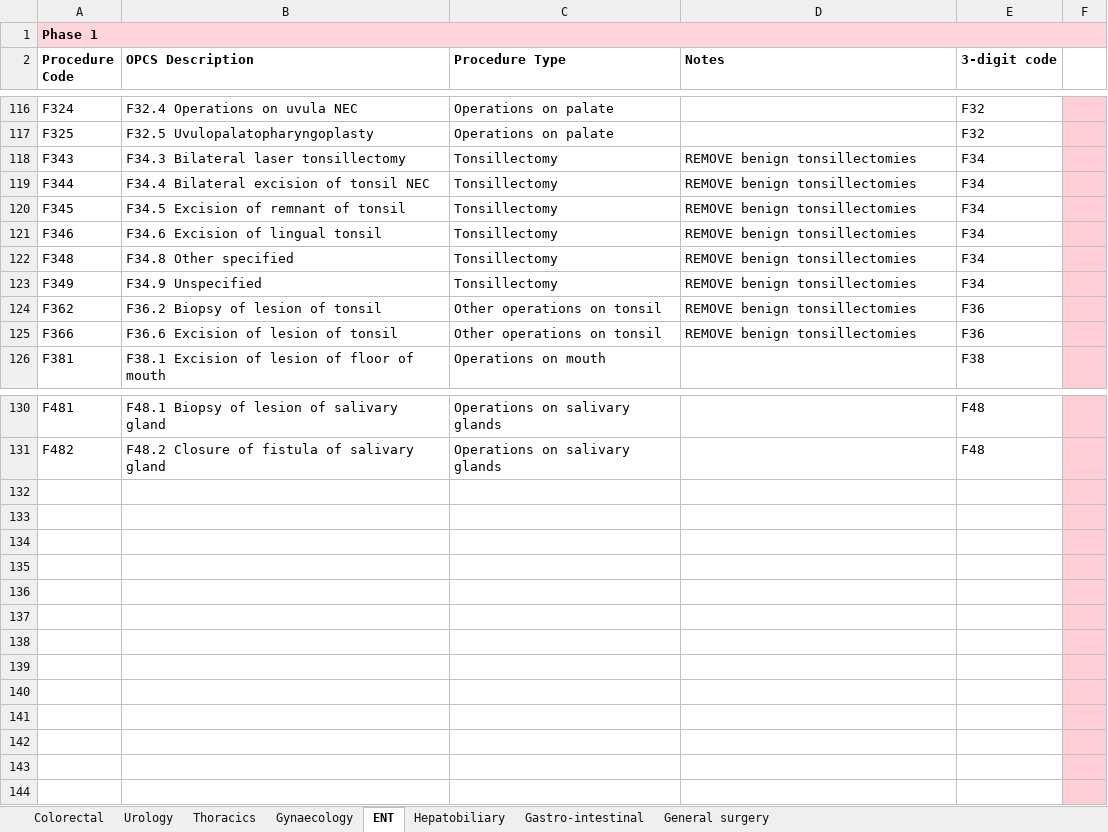
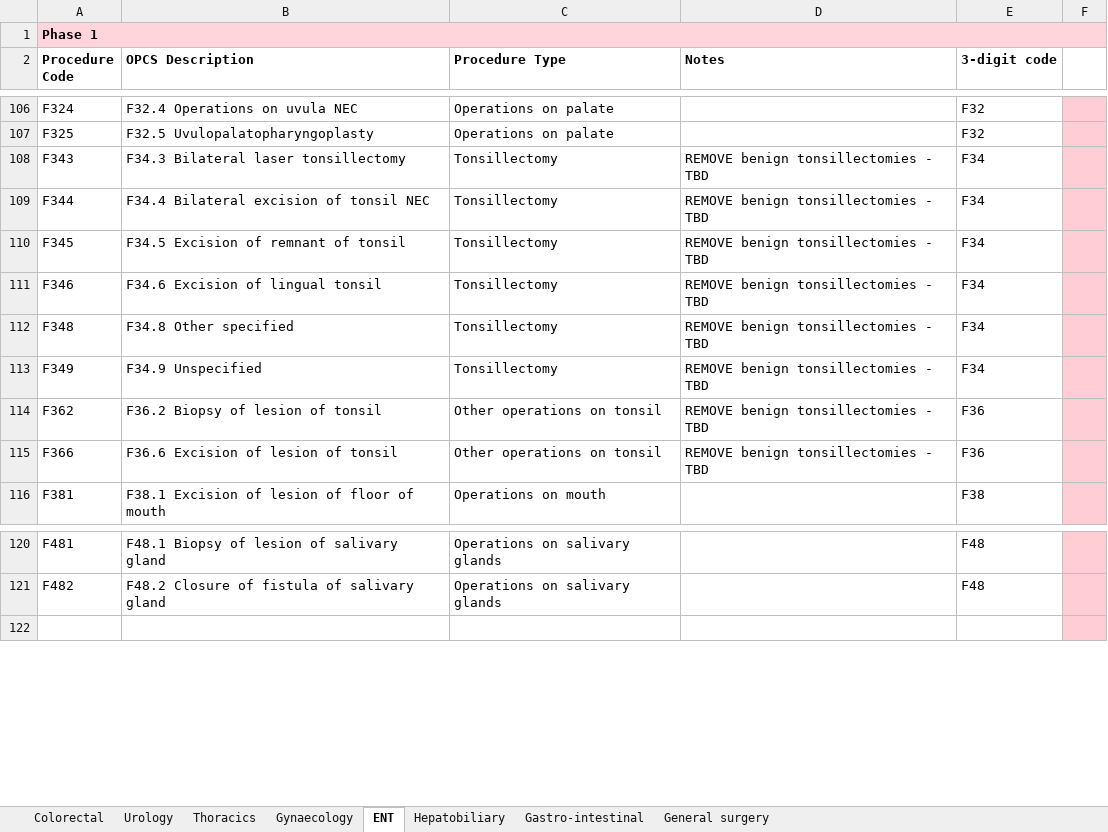
Before and after one commit to Public-Health-Scotland/snap-srasa, an Excel workbook: 04_reports/management_report/serverless_html/resources/SRASA procedure codes and phasing.xlsx, sheet ENT, drawn as a sheet; only a part is shown, gaps mark what is left out; values as stored, in another font and other column widths than the file's, no borders; charts and pictures not drawn; removed rows and columns are numbered as before the commit, all else as after; the diff covers the shown part only; the diff names each change by its address in the sheet, - before the commit and + after, or states it on an @@ line.

Commit message:
Update downloadable table with new ENT codes AND more info re: tonsillectomies and m65.3 prostate codes

```diff
--- a/04_reports/management_report/serverless_html/resources/SRASA procedure codes and phasing.xlsx (sheet ENT)
+++ b/04_reports/management_report/serverless_html/resources/SRASA procedure codes and phasing.xlsx (sheet ENT)
-D108:D115 (Notes): REMOVE benign tonsillectomies
+D108:D115 (Notes): REMOVE benign tonsillectomies - TBD
-row 132: (empty)
-row 133: (empty)
-row 134: (empty)
-row 135: (empty)
-row 136: (empty)
-row 137: (empty)
-row 138: (empty)
-row 139: (empty)
-row 140: (empty)
-row 141: (empty)
-row 142: (empty)
-row 143: (empty)
```
Also changed, not shown: 10 removed rows elsewhere in this sheet, sheet Urology, charts or pictures.
